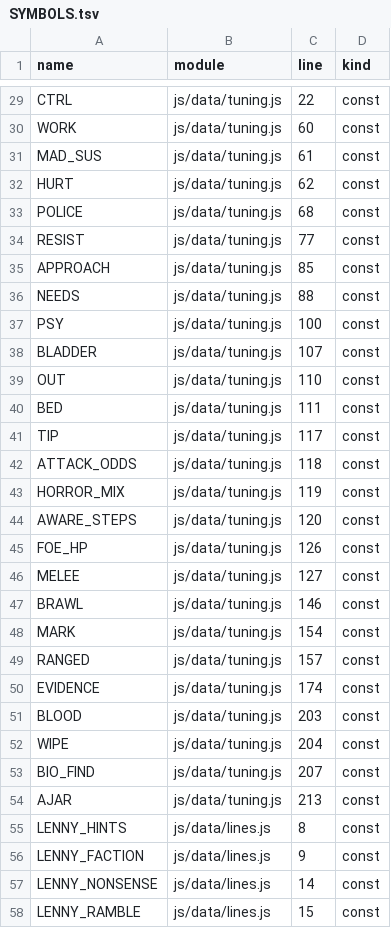
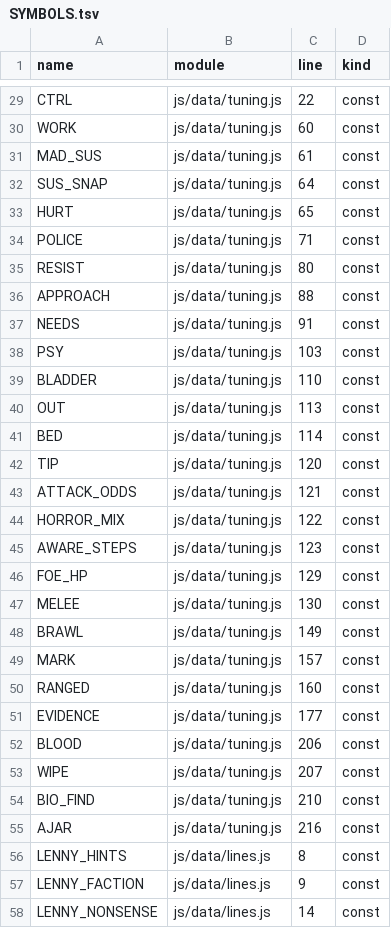
Before and after one commit to Kinein/NothingToSee, a TSV file: SYMBOLS.tsv, drawn as a sheet; only a part is shown, gaps mark what is left out; the shorter side is filled out with more unchanged rows; the diff covers the shown part only.

```diff
--- a/SYMBOLS.tsv
+++ b/SYMBOLS.tsv
@@ -31,25 +31,26 @@ WORK	js/data/tuning.js	60	const
 MAD_SUS	js/data/tuning.js	61	const
-HURT	js/data/tuning.js	62	const
-POLICE	js/data/tuning.js	68	const
-RESIST	js/data/tuning.js	77	const
-APPROACH	js/data/tuning.js	85	const
-NEEDS	js/data/tuning.js	88	const
-PSY	js/data/tuning.js	100	const
-BLADDER	js/data/tuning.js	107	const
-OUT	js/data/tuning.js	110	const
-BED	js/data/tuning.js	111	const
-TIP	js/data/tuning.js	117	const
-ATTACK_ODDS	js/data/tuning.js	118	const
-HORROR_MIX	js/data/tuning.js	119	const
-AWARE_STEPS	js/data/tuning.js	120	const
-FOE_HP	js/data/tuning.js	126	const
-MELEE	js/data/tuning.js	127	const
-BRAWL	js/data/tuning.js	146	const
-MARK	js/data/tuning.js	154	const
-RANGED	js/data/tuning.js	157	const
-EVIDENCE	js/data/tuning.js	174	const
-BLOOD	js/data/tuning.js	203	const
-WIPE	js/data/tuning.js	204	const
-BIO_FIND	js/data/tuning.js	207	const
-AJAR	js/data/tuning.js	213	const
+SUS_SNAP	js/data/tuning.js	64	const
+HURT	js/data/tuning.js	65	const
+POLICE	js/data/tuning.js	71	const
+RESIST	js/data/tuning.js	80	const
+APPROACH	js/data/tuning.js	88	const
+NEEDS	js/data/tuning.js	91	const
+PSY	js/data/tuning.js	103	const
+BLADDER	js/data/tuning.js	110	const
+OUT	js/data/tuning.js	113	const
+BED	js/data/tuning.js	114	const
+TIP	js/data/tuning.js	120	const
+ATTACK_ODDS	js/data/tuning.js	121	const
+HORROR_MIX	js/data/tuning.js	122	const
+AWARE_STEPS	js/data/tuning.js	123	const
+FOE_HP	js/data/tuning.js	129	const
+MELEE	js/data/tuning.js	130	const
+BRAWL	js/data/tuning.js	149	const
+MARK	js/data/tuning.js	157	const
+RANGED	js/data/tuning.js	160	const
+EVIDENCE	js/data/tuning.js	177	const
+BLOOD	js/data/tuning.js	206	const
+WIPE	js/data/tuning.js	207	const
+BIO_FIND	js/data/tuning.js	210	const
+AJAR	js/data/tuning.js	216	const
 LENNY_HINTS	js/data/lines.js	8	const
```
Also changed, not shown: 1 added row and 14 edited cells elsewhere in this file, 10 other files.
